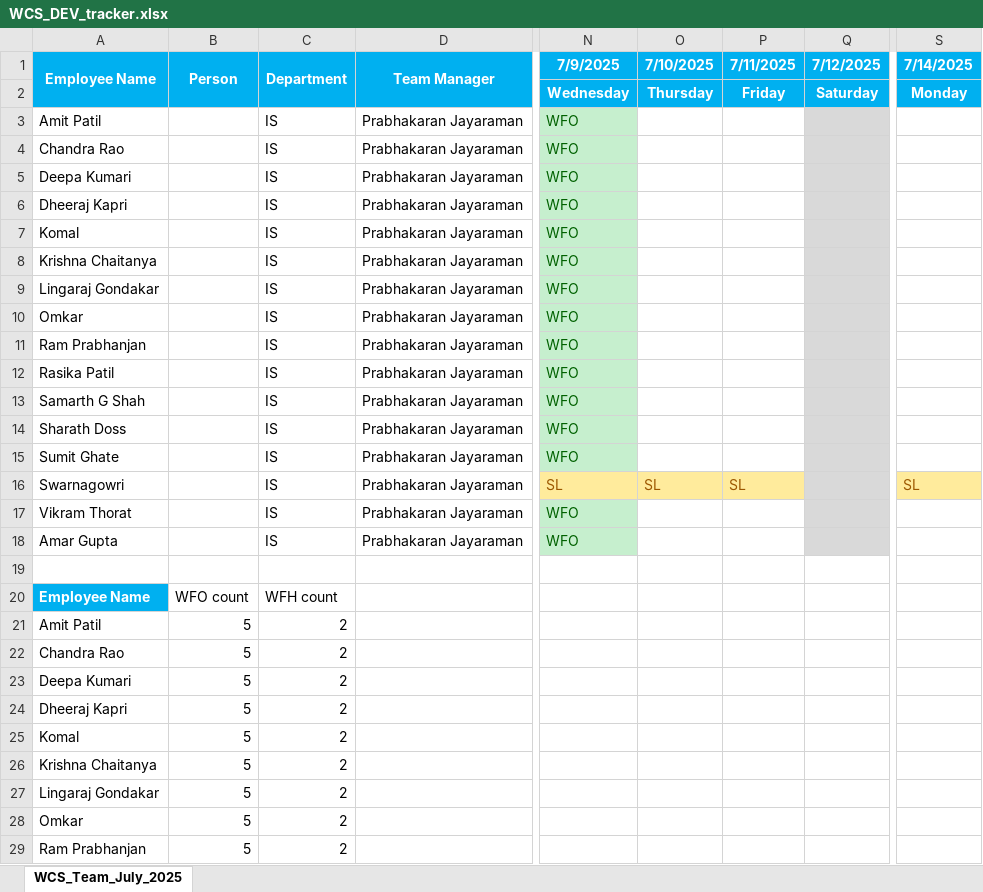
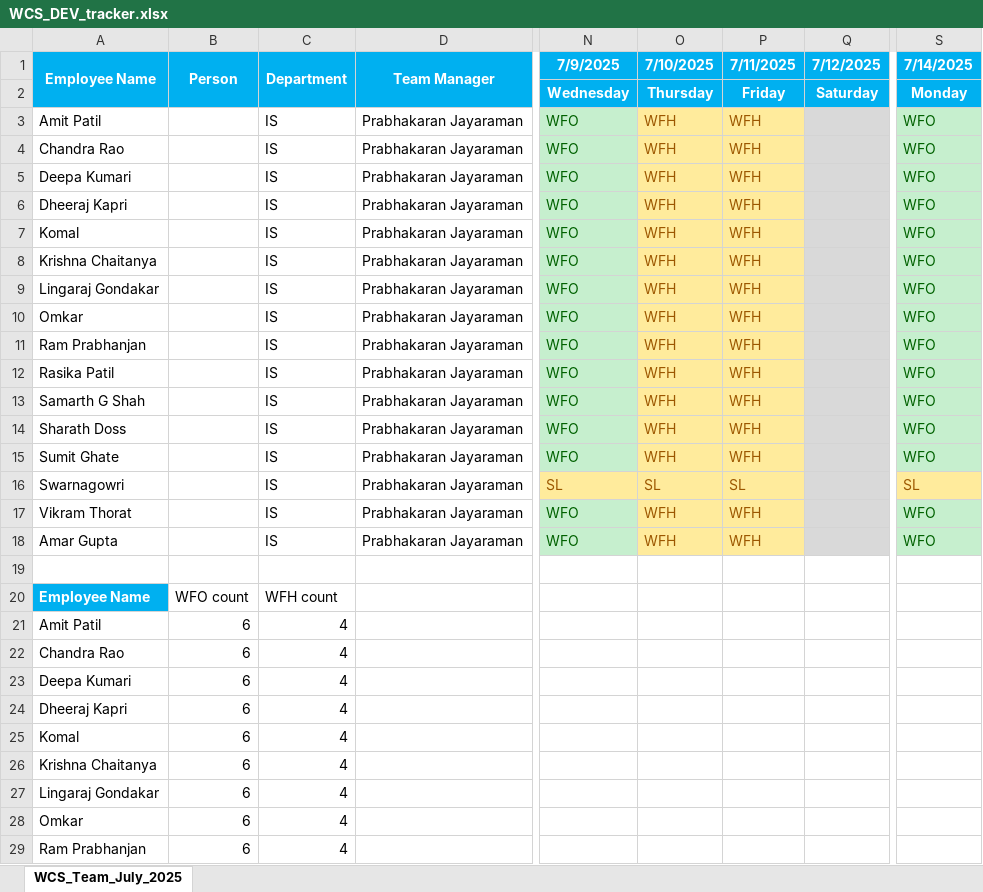
Before and after one commit to rethinsilvester/wfo-tracker, an Excel workbook: data/wcs-dev/WCS_DEV_tracker.xlsx, sheet WCS_Team_July_2025, drawn as a sheet; only a part is shown, gaps mark what is left out; values as stored, in another font and other column widths than the file's, no borders; conditional formats not drawn; the diff covers the shown part only; the diff names each change by its address in the sheet, - before the commit and + after, or states it on an @@ line.

```diff
--- a/data/wcs-dev/WCS_DEV_tracker.xlsx (sheet WCS_Team_July_2025)
+++ b/data/wcs-dev/WCS_DEV_tracker.xlsx (sheet WCS_Team_July_2025)
-O3:O15 (7/10/2025): (empty)
+O3:O15 (7/10/2025): WFH
-O3:P15 fill: none
+O3:P15 fill: #FFEB9C
-P3:P15 (7/11/2025): (empty)
+P3:P15 (7/11/2025): WFH
-S3:S15 (7/14/2025): (empty)
+S3:S15 (7/14/2025): WFO
-S3:S15 fill: none
+S3:S15 fill: #C6EFCE
-O17:O18 (7/10/2025): (empty)
+O17:O18 (7/10/2025): WFH
-O17:P18 fill: none
+O17:P18 fill: #FFEB9C
-P17:P18 (7/11/2025): (empty)
+P17:P18 (7/11/2025): WFH
-S17:S18 (7/14/2025): (empty)
+S17:S18 (7/14/2025): WFO
-S17:S18 fill: none
+S17:S18 fill: #C6EFCE
-B21:B29 (Person): 5
+B21:B29 (Person): 6
-C21:C29 (Department): 2
+C21:C29 (Department): 4
```
Also changed, not shown: 12 edited cells elsewhere in this sheet, data/uv-wcs/App_Admin_UV-WCS.xlsx.
